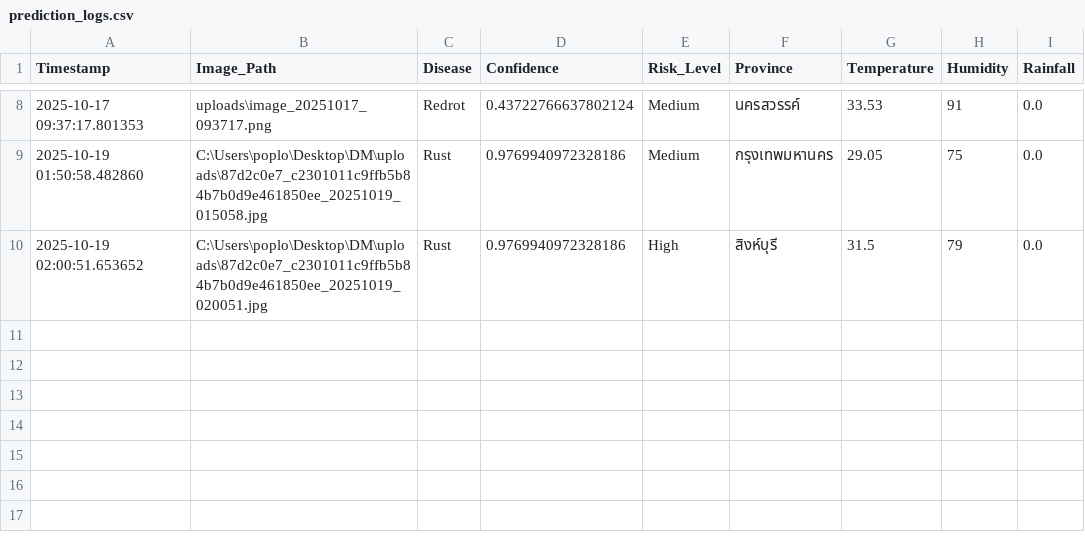
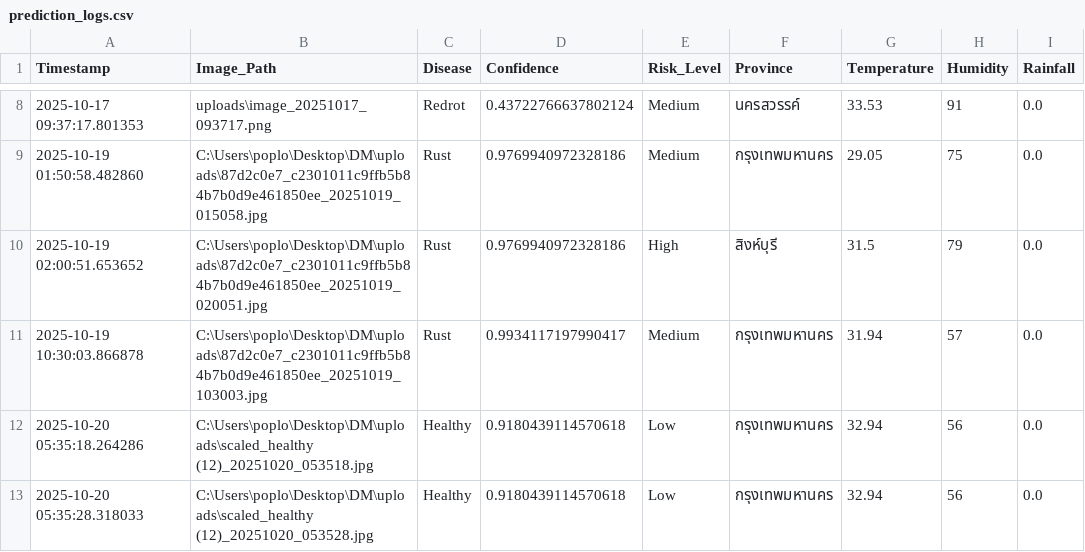
Before and after one commit to khampheeraphopIT/CaneScanDM_BE, a CSV file: prediction_logs.csv, drawn as a sheet; only a part is shown, gaps mark what is left out; the diff names each change by its address in the sheet, - before the commit and + after, or states it on an @@ line.

```diff
--- a/prediction_logs.csv
+++ b/prediction_logs.csv
+row 11: 2025-10-19 10:30:03.866878 | C:\Users\poplo\Desktop\DM\uploads\87d2c0e7_c2301011c9ffb5b84b7b0d9e461850ee_20251019_103003.jpg | Rust | 0.9934117197990417 | Medium | กรุงเทพมหานคร | 31.94 | 57 | 0.0
+row 12: 2025-10-20 05:35:18.264286 | C:\Users\poplo\Desktop\DM\uploads\scaled_healthy (12)_20251020_053518.jpg | Healthy | 0.9180439114570618 | Low | กรุงเทพมหานคร | 32.94 | 56 | 0.0
+row 13: 2025-10-20 05:35:28.318033 | C:\Users\poplo\Desktop\DM\uploads\scaled_healthy (12)_20251020_053528.jpg | Healthy | 0.9180439114570618 | Low | กรุงเทพมหานคร | 32.94 | 56 | 0.0
```
Also changed, not shown: 9 other files.
